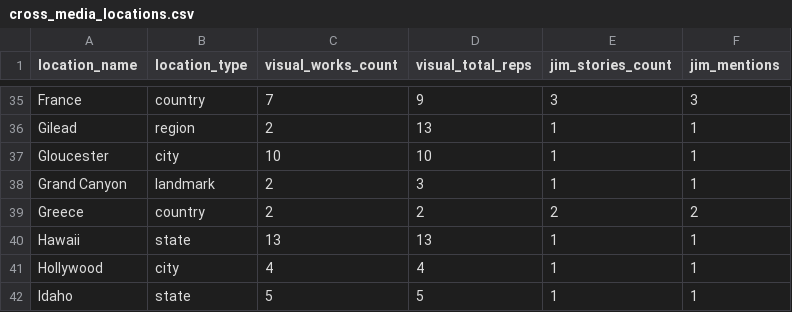
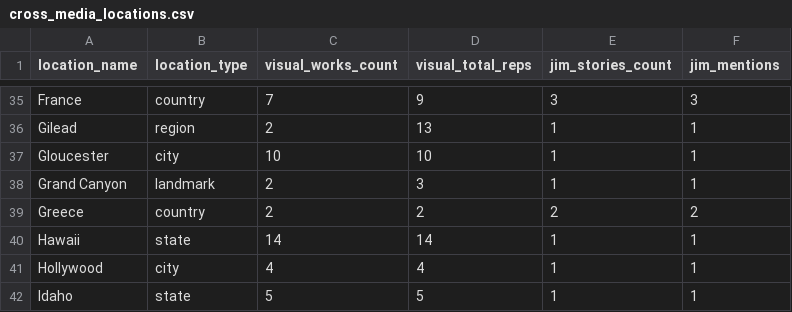
Before and after one commit to aphelionz/catalog.jonsarkin.com, a CSV file: scripts/cross_media_locations.csv, drawn as a sheet; only a part is shown, gaps mark what is left out; the diff covers the shown part only.

```diff
--- a/scripts/cross_media_locations.csv
+++ b/scripts/cross_media_locations.csv
@@ -39,3 +39,3 @@ Grand Canyon,landmark,2,3,1,1
 Greece,country,2,2,2,2
-Hawaii,state,13,13,1,1
+Hawaii,state,14,14,1,1
 Hollywood,city,4,4,1,1
```
Also changed, not shown: 40 edited cells elsewhere in this file, scripts/locations_visual_only.csv, scripts/visual_locations_aggregate.csv, 2 other files.
